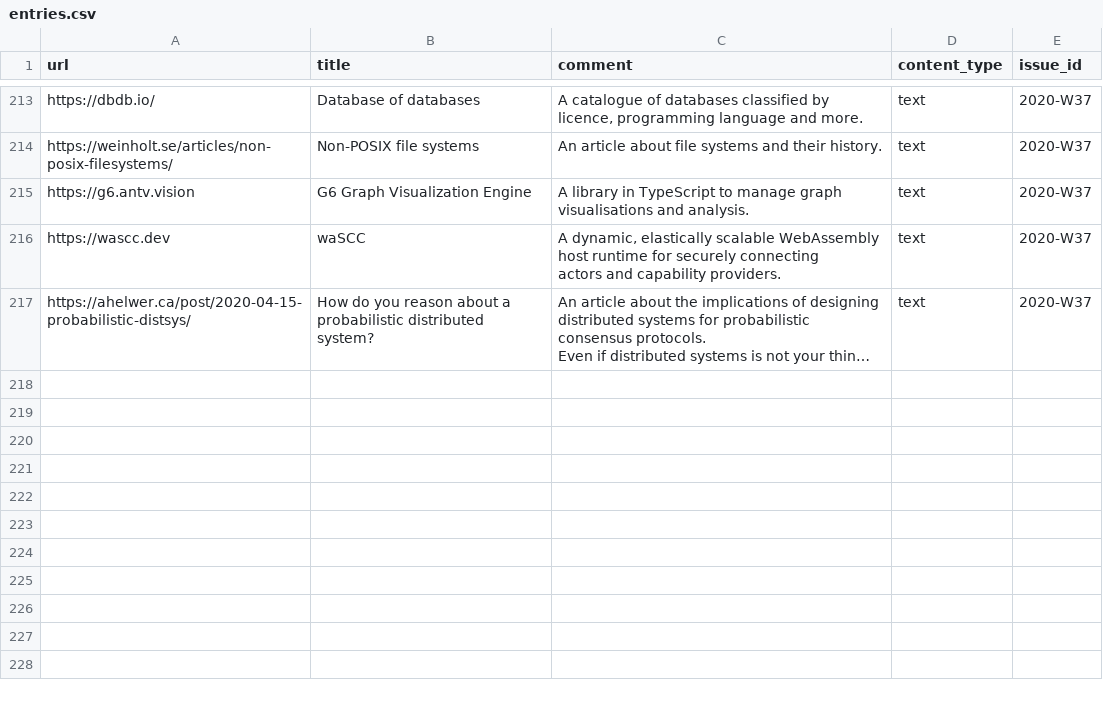
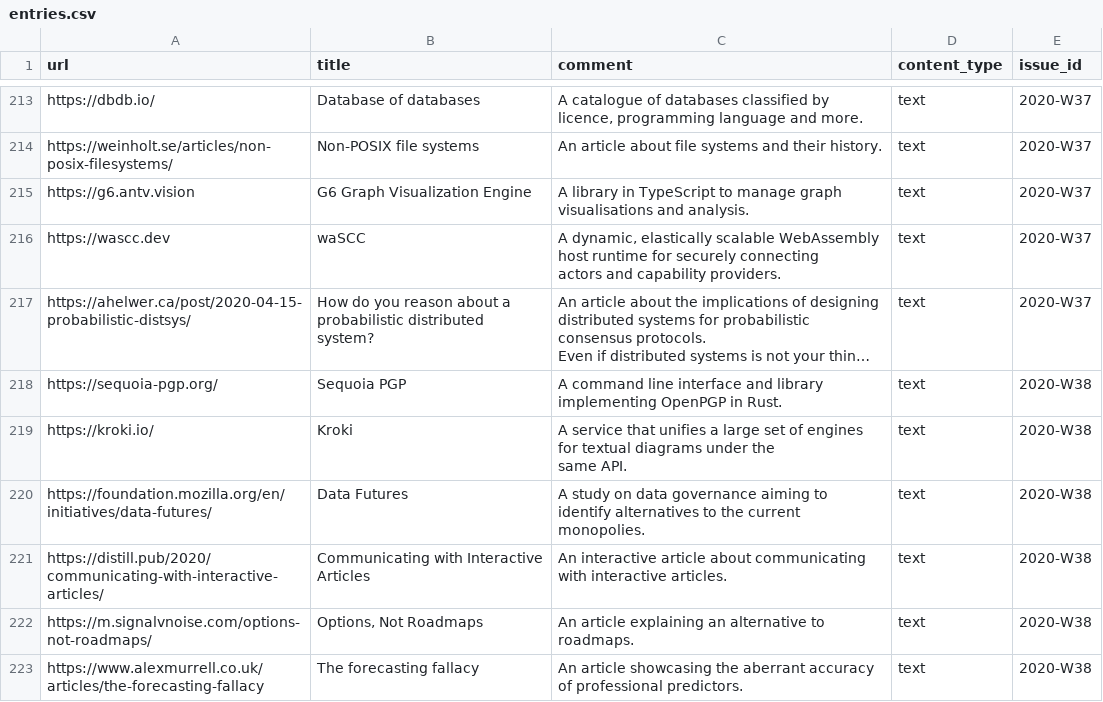
Before and after one commit to arnau/seachess, a CSV file: bulletins/entries.csv, drawn as a sheet; only a part is shown, gaps mark what is left out; long unchanged cells end in …; ↵ is a line break in a cell; the diff names each change by its address in the sheet, - before the commit and + after, or states it on an @@ line.

Commit message:
bulletin: 2020-W38
Signed-off-by: Arnau Siches <asiches@gmail.com>

```diff
--- a/bulletins/entries.csv
+++ b/bulletins/entries.csv
+row 218: https://sequoia-pgp.org/ | Sequoia PGP | A command line interface and library implementing OpenPGP in Rust. | text | 2020-W38
+row 219: https://kroki.io/ | Kroki | A service that unifies a large set of engines for textual diagrams under the ↵ same API. | text | 2020-W38
+row 220: https://foundation.mozilla.org/en/initiatives/data-futures/ | Data Futures | A study on data governance aiming to identify alternatives to the current monopolies. | text | 2020-W38
+row 221: https://distill.pub/2020/communicating-with-interactive-articles/ | Communicating with Interactive Articles | An interactive article about communicating with interactive articles. | text | 2020-W38
+row 222: https://m.signalvnoise.com/options-not-roadmaps/ | Options, Not Roadmaps | An article explaining an alternative to roadmaps. | text | 2020-W38
+row 223: https://www.alexmurrell.co.uk/articles/the-forecasting-fallacy | The forecasting fallacy | An article showcasing the aberrant accuracy of professional predictors. | text | 2020-W38
```
Also changed, not shown: bulletins/issues.csv.
